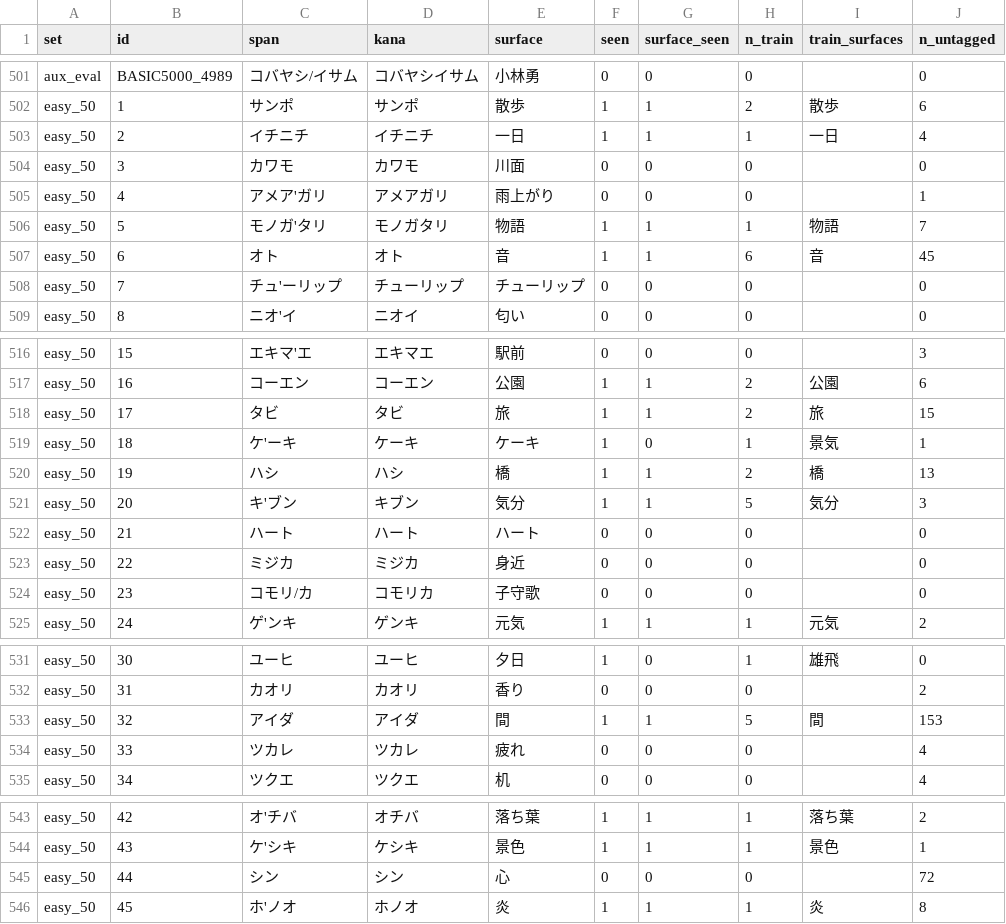
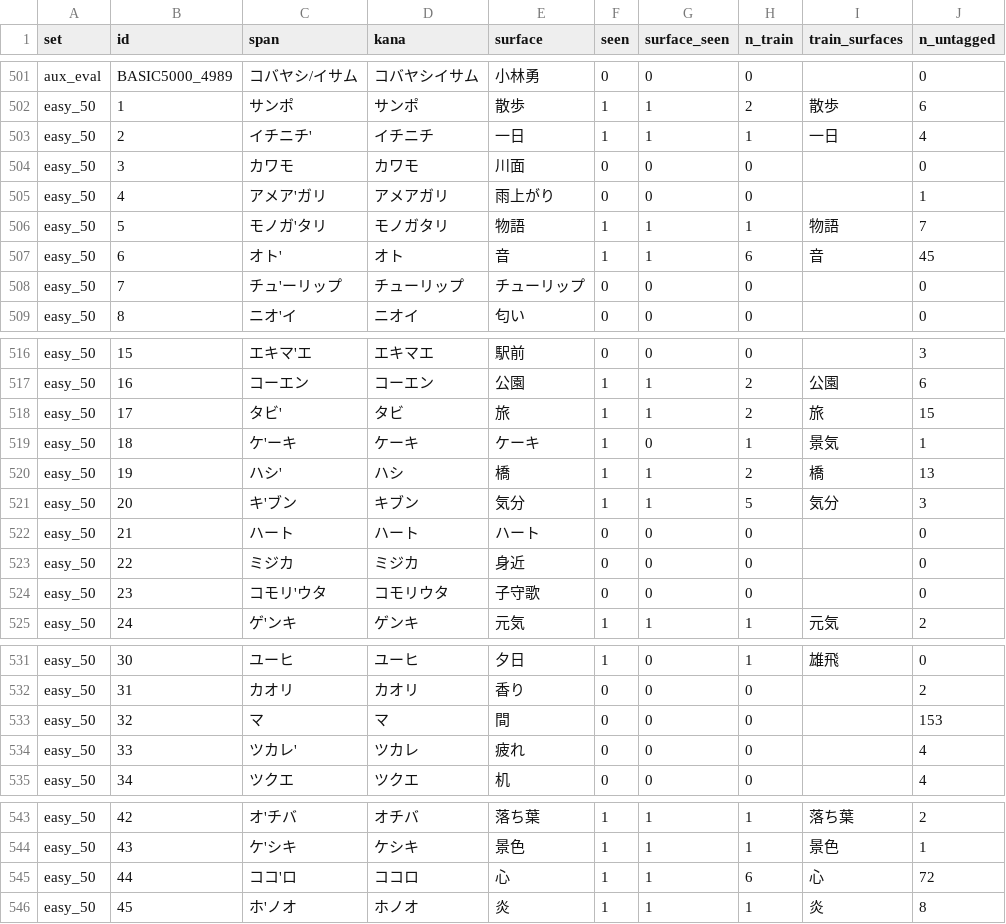
Before and after one commit to shuheikomatsuki/cv3-accent-lora-dev, a TSV file: data/splits/targets.tsv, drawn as a sheet; only a part is shown, gaps mark what is left out; the diff covers the shown part only.

```diff
--- a/data/splits/targets.tsv
+++ b/data/splits/targets.tsv
@@ -502,3 +502,3 @@ aux_eval	BASIC5000_4989	コバヤシ/イサム	コバヤシイサム	小林勇	0
 easy_50	1	サンポ	サンポ	散歩	1	1	2	散歩	6
-easy_50	2	イチニチ	イチニチ	一日	1	1	1	一日	4
+easy_50	2	イチニチ'	イチニチ	一日	1	1	1	一日	4
 easy_50	3	カワモ	カワモ	川面	0	0	0		0
@@ -506,3 +506,3 @@ easy_50	4	アメア'ガリ	アメアガリ	雨上がり	0	0	0		1
 easy_50	5	モノガ'タリ	モノガタリ	物語	1	1	1	物語	7
-easy_50	6	オト	オト	音	1	1	6	音	45
+easy_50	6	オト'	オト	音	1	1	6	音	45
 easy_50	7	チュ'ーリップ	チューリップ	チューリップ	0	0	0		0
@@ -517,5 +517,5 @@ easy_50	15	エキマ'エ	エキマエ	駅前	0	0	0		3
 easy_50	16	コーエン	コーエン	公園	1	1	2	公園	6
-easy_50	17	タビ	タビ	旅	1	1	2	旅	15
+easy_50	17	タビ'	タビ	旅	1	1	2	旅	15
 easy_50	18	ケ'ーキ	ケーキ	ケーキ	1	0	1	景気	1
-easy_50	19	ハシ	ハシ	橋	1	1	2	橋	13
+easy_50	19	ハシ'	ハシ	橋	1	1	2	橋	13
 easy_50	20	キ'ブン	キブン	気分	1	1	5	気分	3
@@ -523,3 +523,3 @@ easy_50	21	ハート	ハート	ハート	0	0	0		0
 easy_50	22	ミジカ	ミジカ	身近	0	0	0		0
-easy_50	23	コモリ/カ	コモリカ	子守歌	0	0	0		0
+easy_50	23	コモリ'ウタ	コモリウタ	子守歌	0	0	0		0
 easy_50	24	ゲ'ンキ	ゲンキ	元気	1	1	1	元気	2
@@ -532,4 +532,4 @@ easy_50	30	ユーヒ	ユーヒ	夕日	1	0	1	雄飛	0
 easy_50	31	カオリ	カオリ	香り	0	0	0		2
-easy_50	32	アイダ	アイダ	間	1	1	5	間	153
-easy_50	33	ツカレ	ツカレ	疲れ	0	0	0		4
+easy_50	32	マ	マ	間	0	0	0		153
+easy_50	33	ツカレ'	ツカレ	疲れ	0	0	0		4
 easy_50	34	ツクエ	ツクエ	机	0	0	0		4
@@ -544,3 +544,3 @@ easy_50	42	オ'チバ	オチバ	落ち葉	1	1	1	落ち葉	2
 easy_50	43	ケ'シキ	ケシキ	景色	1	1	1	景色	1
-easy_50	44	シン	シン	心	0	0	0		72
+easy_50	44	ココ'ロ	ココロ	心	1	1	6	心	72
 easy_50	45	ホ'ノオ	ホノオ	炎	1	1	1	炎	8
```
Also changed, not shown: 3 edited cells elsewhere in this file, data/eval/difficult_50.tsv, data/eval/easy_50.tsv, 1 other file.
